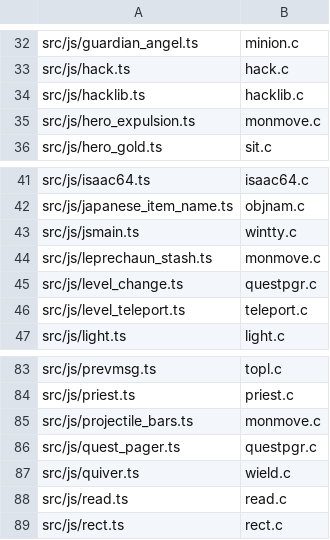
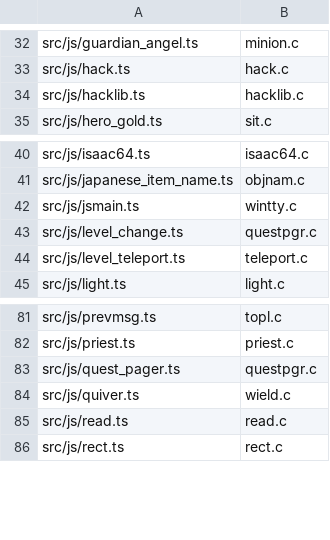
Before and after one commit to daoa0601/teleport-contest, a TSV file: docs/ledger/module-owners.tsv, drawn as a sheet; only a part is shown, gaps mark what is left out; the diff names each change by its address in the sheet, - before the commit and + after, or states it on an @@ line.

Commit message:
Fold leprechaun_stash, hero_expulsion, projectile_bars into their C homes
monmove.ts gains release_hero() (releaseMonsterHold), leppie_stash()
(stashLeprechaunGold, now with exactly one citation), and dissolve_bars()
(dissolveBars). mhitu.c expels() (expelHero, holdingMonsterName/Subject)
moves to mhitu.ts beside its wildmiss/diseasemu neighbours, and
mthrowu.c hit_bars()/hits_bars() (hitIronBars/projectileHitsIronBars)
move to the end of mthrowu.ts with the hits_bars size/class switch
inlined and mons[corpsenm].msize kept as barsCorpseSize. Importers,
tests, and ledger rows repoint; the three modules and their emitted js
are deleted. New cycle monmove->steal is function-only (steal already
imports monmove).

```diff
--- a/docs/ledger/module-owners.tsv
+++ b/docs/ledger/module-owners.tsv
-row 35: src/js/hero_expulsion.ts | monmove.c
-row 44: src/js/leprechaun_stash.ts | monmove.c
-row 85: src/js/projectile_bars.ts | monmove.c
```
Also changed, not shown: docs/ledger/rng-callsites.tsv, 46 other files.
